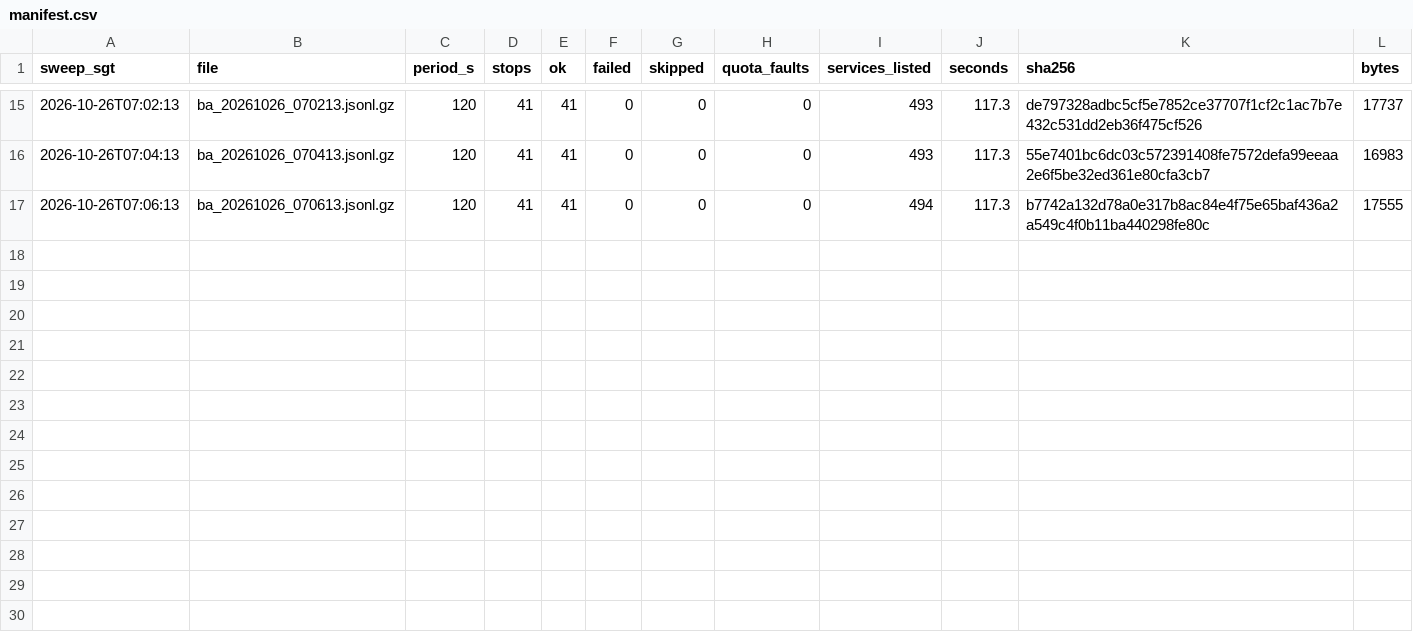
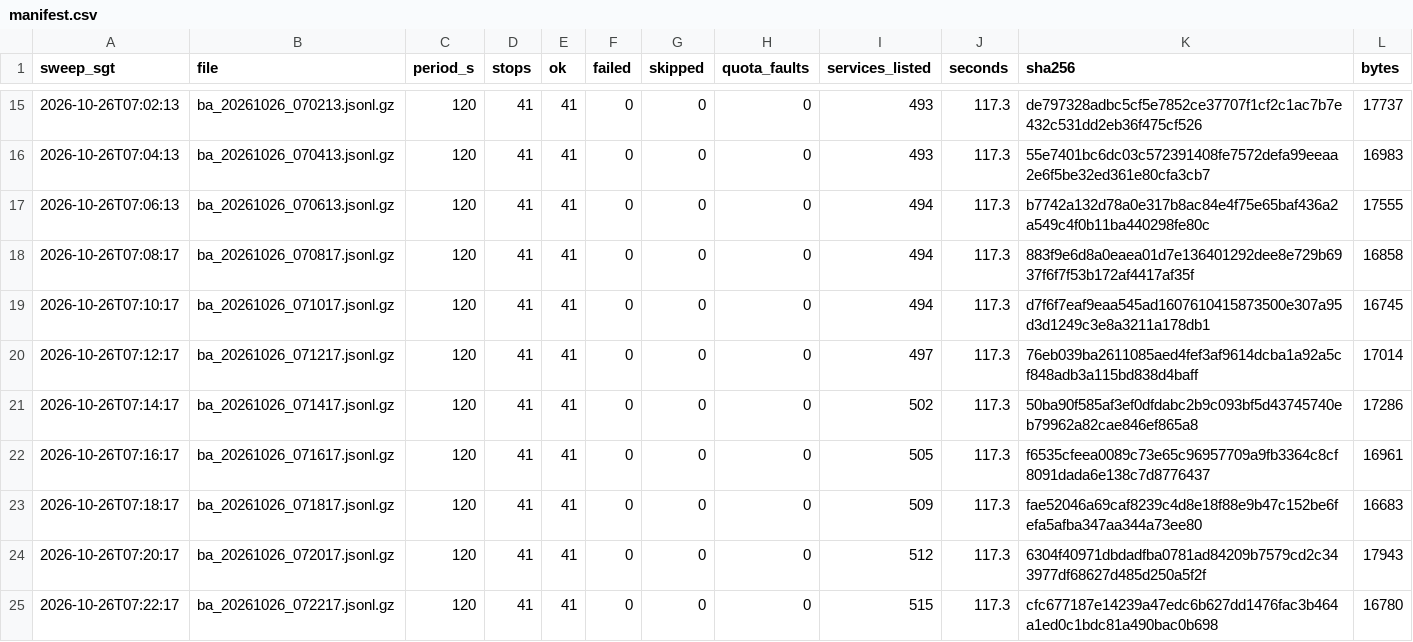
Before and after one commit to LUOaini1213/sg-bus-network-monitor, a CSV file: data/raw/busarrival/2026-10-26/manifest.csv, drawn as a sheet; only a part is shown, gaps mark what is left out; the diff names each change by its address in the sheet, - before the commit and + after, or states it on an @@ line.

```diff
--- a/data/raw/busarrival/2026-10-26/manifest.csv
+++ b/data/raw/busarrival/2026-10-26/manifest.csv
+row 18: 2026-10-26T07:08:17 | ba_20261026_070817.jsonl.gz | 120 | 41 | 41 | 0 | 0 | 0 | 494 | 117.3 | 883f9e6d8a0eaea01d7e136401292dee8e729b6937f6f7f53b172af4417af35f | 16858
+row 19: 2026-10-26T07:10:17 | ba_20261026_071017.jsonl.gz | 120 | 41 | 41 | 0 | 0 | 0 | 494 | 117.3 | d7f6f7eaf9eaa545ad1607610415873500e307a95d3d1249c3e8a3211a178db1 | 16745
+row 20: 2026-10-26T07:12:17 | ba_20261026_071217.jsonl.gz | 120 | 41 | 41 | 0 | 0 | 0 | 497 | 117.3 | 76eb039ba2611085aed4fef3af9614dcba1a92a5cf848adb3a115bd838d4baff | 17014
+row 21: 2026-10-26T07:14:17 | ba_20261026_071417.jsonl.gz | 120 | 41 | 41 | 0 | 0 | 0 | 502 | 117.3 | 50ba90f585af3ef0dfdabc2b9c093bf5d43745740eb79962a82cae846ef865a8 | 17286
+row 22: 2026-10-26T07:16:17 | ba_20261026_071617.jsonl.gz | 120 | 41 | 41 | 0 | 0 | 0 | 505 | 117.3 | f6535cfeea0089c73e65c96957709a9fb3364c8cf8091dada6e138c7d8776437 | 16961
+row 23: 2026-10-26T07:18:17 | ba_20261026_071817.jsonl.gz | 120 | 41 | 41 | 0 | 0 | 0 | 509 | 117.3 | fae52046a69caf8239c4d8e18f88e9b47c152be6fefa5afba347aa344a73ee80 | 16683
+row 24: 2026-10-26T07:20:17 | ba_20261026_072017.jsonl.gz | 120 | 41 | 41 | 0 | 0 | 0 | 512 | 117.3 | 6304f40971dbdadfba0781ad84209b7579cd2c343977df68627d485d250a5f2f | 17943
+row 25: 2026-10-26T07:22:17 | ba_20261026_072217.jsonl.gz | 120 | 41 | 41 | 0 | 0 | 0 | 515 | 117.3 | cfc677187e14239a47edc6b627dd1476fac3b464a1ed0c1bdc81a490bac0b698 | 16780
```
Also changed, not shown: 8 other files.
